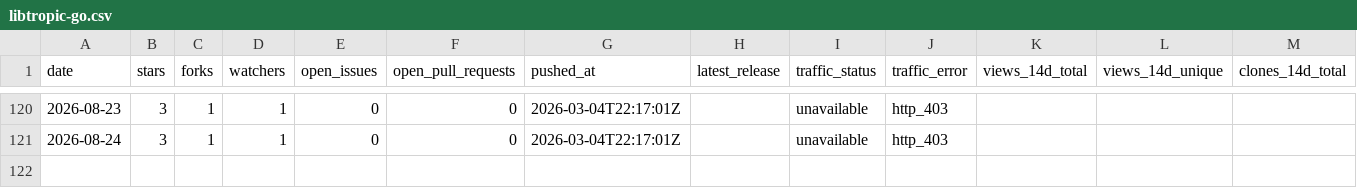
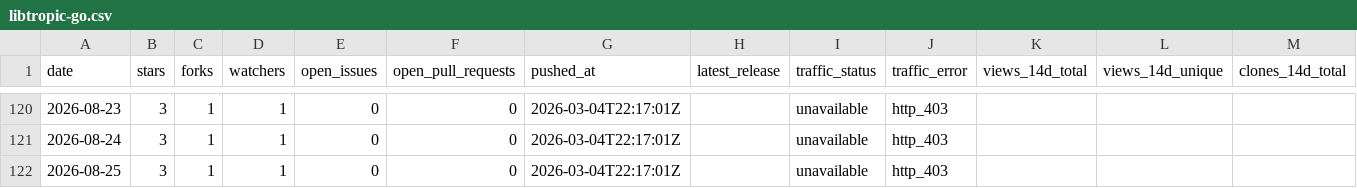
Before and after one commit to pavelpolach321/tracker, a CSV file: data/metrics/tropicsquare/libtropic-go.csv, drawn as a sheet; only a part is shown, gaps mark what is left out; rows hold the shown columns only; the diff names each change by its address in the sheet, - before the commit and + after, or states it on an @@ line.

```diff
--- a/data/metrics/tropicsquare/libtropic-go.csv
+++ b/data/metrics/tropicsquare/libtropic-go.csv
+row 122: 2026-08-25 | 3 | 1 | 1 | 0 | 0 | 2026-03-04T22:17:01Z |  | unavailable | http_403
```
Also changed, not shown: data/metrics/tropicsquare/libtropic-arduino.csv, data/metrics/tropicsquare/libtropic.csv, 6 other files.
